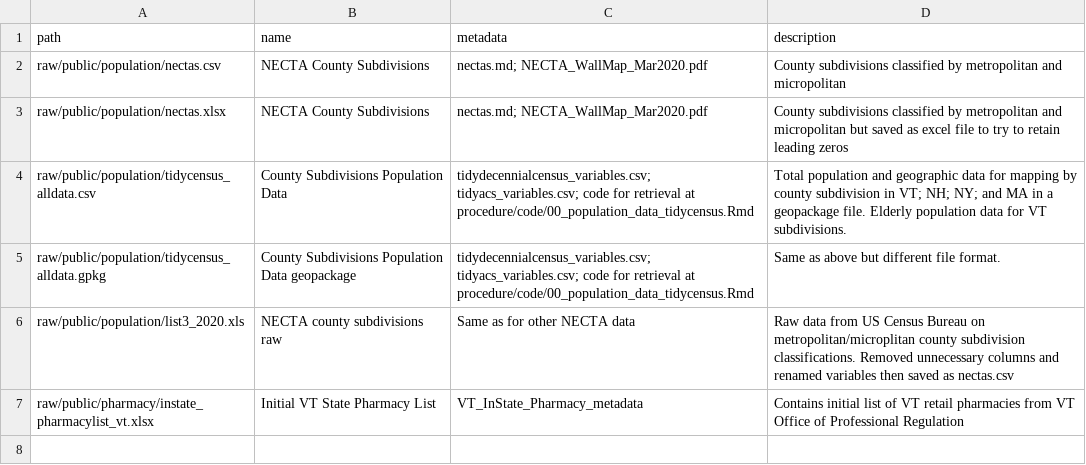
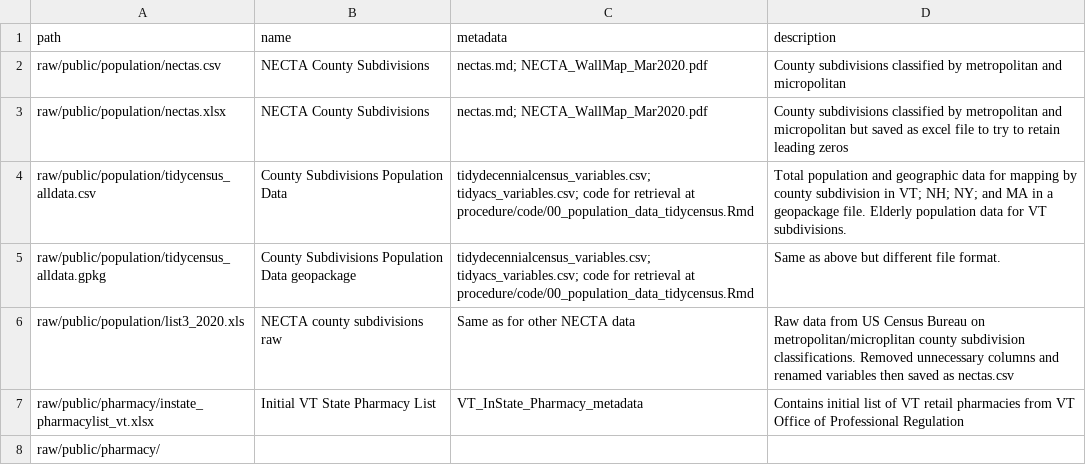
Before and after one commit to samroubin/VTPharmacy, a CSV file: data/data_index.csv, drawn as a sheet.

Commit message:
Update data_index.csv

```diff
--- a/data/data_index.csv
+++ b/data/data_index.csv
@@ -7 +7,2 @@ raw/public/population/list3_2020.xls, NECTA county subdivisions raw, Same as for
 raw/public/pharmacy/instate_pharmacylist_vt.xlsx, Initial VT State Pharmacy List, VT_InState_Pharmacy_metadata, Contains initial list of VT retail pharmacies from VT Office of Professional Regulation
+raw/public/pharmacy/
```
